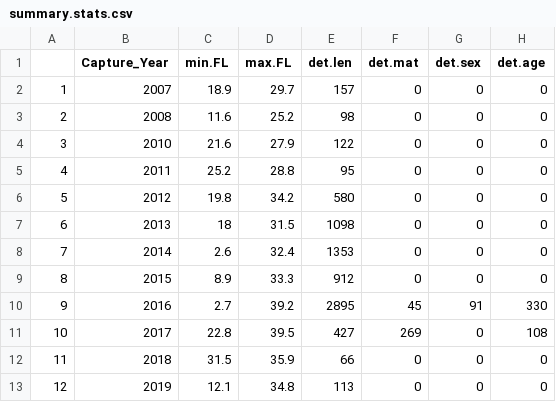
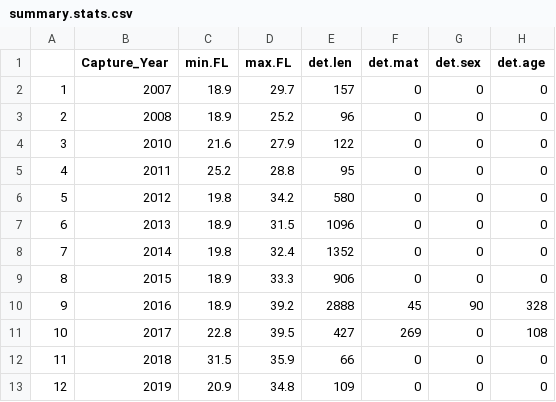
Before and after one commit to rtleaf/Atlantic_Chub_Mackerel, a CSV file: summary.stats.csv, drawn as a sheet.

```diff
--- a/summary.stats.csv
+++ b/summary.stats.csv
@@ -2,3 +2,3 @@
 "1",2007,18.9,29.7,157,0,0,0
-"2",2008,11.6,25.2,98,0,0,0
+"2",2008,18.9,25.2,96,0,0,0
 "3",2010,21.6,27.9,122,0,0,0
@@ -6,8 +6,8 @@
 "5",2012,19.8,34.2,580,0,0,0
-"6",2013,18,31.5,1098,0,0,0
-"7",2014,2.6,32.4,1353,0,0,0
-"8",2015,8.9,33.3,912,0,0,0
-"9",2016,2.7,39.2,2895,45,91,330
+"6",2013,18.9,31.5,1096,0,0,0
+"7",2014,19.8,32.4,1352,0,0,0
+"8",2015,18.9,33.3,906,0,0,0
+"9",2016,18.9,39.2,2888,45,90,328
 "10",2017,22.8,39.5,427,269,0,108
 "11",2018,31.5,35.9,66,0,0,0
-"12",2019,12.1,34.8,113,0,0,0
+"12",2019,20.9,34.8,109,0,0,0
```
Also changed, not shown: monthly.summary.stats.csv, 3 other files.
